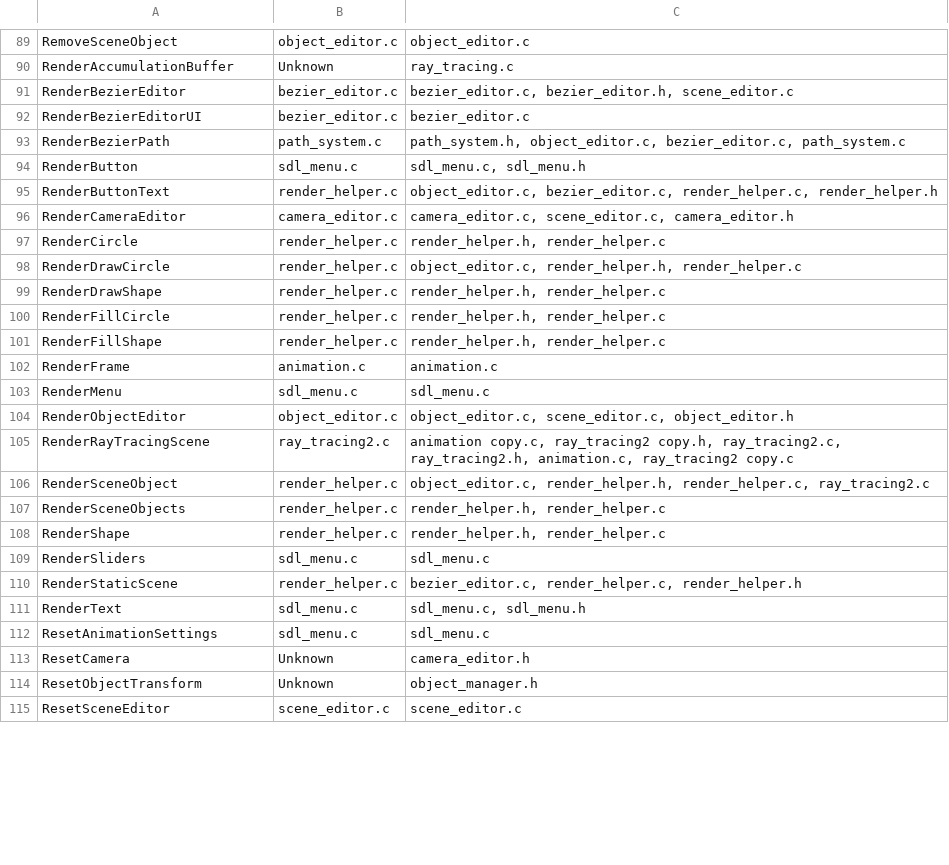
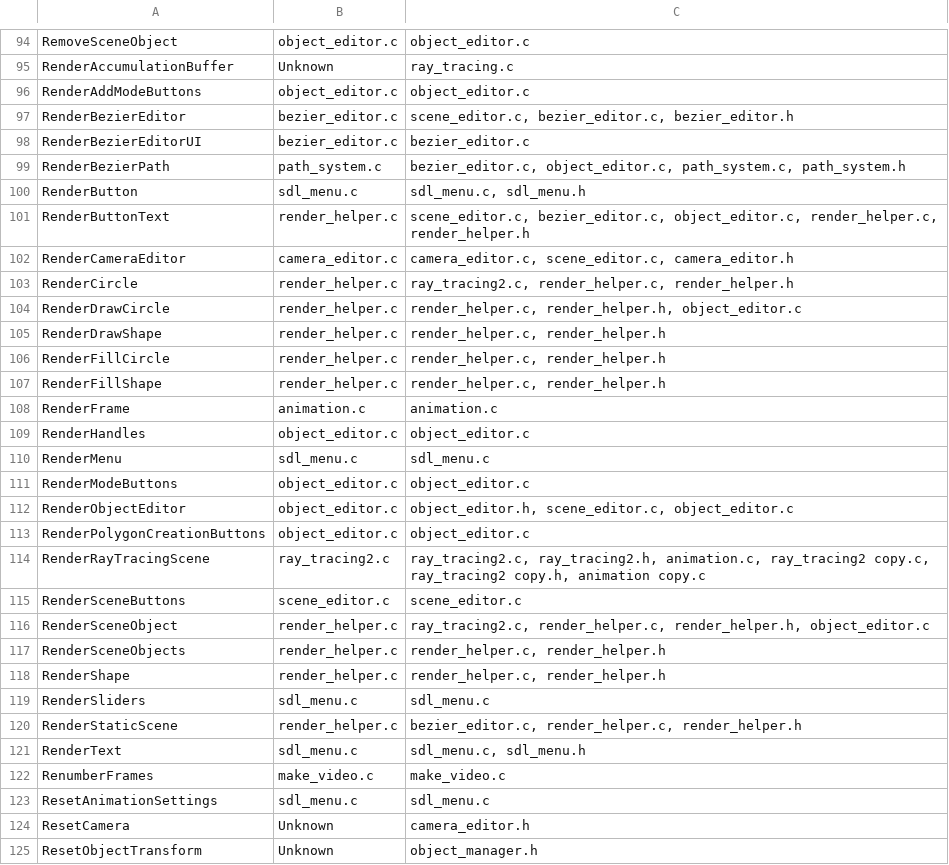
Before and after one commit to calebsv19/cosm-optiC, a CSV file: function_dependencies.csv, drawn as a sheet; only a part is shown, gaps mark what is left out; the shorter side is filled out with more unchanged rows; the diff covers the shown part only.

```diff
--- a/function_dependencies.csv
+++ b/function_dependencies.csv
@@ -90,20 +95,25 @@ RemoveSceneObject,object_editor.c,object_editor.c
 RenderAccumulationBuffer,Unknown,ray_tracing.c
-RenderBezierEditor,bezier_editor.c,"bezier_editor.c, bezier_editor.h, scene_editor.c"
+RenderAddModeButtons,object_editor.c,object_editor.c
+RenderBezierEditor,bezier_editor.c,"scene_editor.c, bezier_editor.c, bezier_editor.h"
 RenderBezierEditorUI,bezier_editor.c,bezier_editor.c
-RenderBezierPath,path_system.c,"path_system.h, object_editor.c, bezier_editor.c, path_system.c"
+RenderBezierPath,path_system.c,"bezier_editor.c, object_editor.c, path_system.c, path_system.h"
 RenderButton,sdl_menu.c,"sdl_menu.c, sdl_menu.h"
-RenderButtonText,render_helper.c,"object_editor.c, bezier_editor.c, render_helper.c, render_helper.h"
+RenderButtonText,render_helper.c,"scene_editor.c, bezier_editor.c, object_editor.c, render_helper.c, render_helper.h"
 RenderCameraEditor,camera_editor.c,"camera_editor.c, scene_editor.c, camera_editor.h"
-RenderCircle,render_helper.c,"render_helper.h, render_helper.c"
-RenderDrawCircle,render_helper.c,"object_editor.c, render_helper.h, render_helper.c"
-RenderDrawShape,render_helper.c,"render_helper.h, render_helper.c"
-RenderFillCircle,render_helper.c,"render_helper.h, render_helper.c"
-RenderFillShape,render_helper.c,"render_helper.h, render_helper.c"
+RenderCircle,render_helper.c,"ray_tracing2.c, render_helper.c, render_helper.h"
+RenderDrawCircle,render_helper.c,"render_helper.c, render_helper.h, object_editor.c"
+RenderDrawShape,render_helper.c,"render_helper.c, render_helper.h"
+RenderFillCircle,render_helper.c,"render_helper.c, render_helper.h"
+RenderFillShape,render_helper.c,"render_helper.c, render_helper.h"
 RenderFrame,animation.c,animation.c
+RenderHandles,object_editor.c,object_editor.c
 RenderMenu,sdl_menu.c,sdl_menu.c
-RenderObjectEditor,object_editor.c,"object_editor.c, scene_editor.c, object_editor.h"
-RenderRayTracingScene,ray_tracing2.c,"animation copy.c, ray_tracing2 copy.h, ray_tracing2.c, ray_tracing2.h, animation.c, ray_tracing2 copy.c"
-RenderSceneObject,render_helper.c,"object_editor.c, render_helper.h, render_helper.c, ray_tracing2.c"
-RenderSceneObjects,render_helper.c,"render_helper.h, render_helper.c"
-RenderShape,render_helper.c,"render_helper.h, render_helper.c"
+RenderModeButtons,object_editor.c,object_editor.c
+RenderObjectEditor,object_editor.c,"object_editor.h, scene_editor.c, object_editor.c"
+RenderPolygonCreationButtons,object_editor.c,object_editor.c
+RenderRayTracingScene,ray_tracing2.c,"ray_tracing2.c, ray_tracing2.h, animation.c, ray_tracing2 copy.c, ray_tracing2 copy.h, animation copy.c"
+RenderSceneButtons,scene_editor.c,scene_editor.c
+RenderSceneObject,render_helper.c,"ray_tracing2.c, render_helper.c, render_helper.h, object_editor.c"
+RenderSceneObjects,render_helper.c,"render_helper.c, render_helper.h"
+RenderShape,render_helper.c,"render_helper.c, render_helper.h"
 RenderSliders,sdl_menu.c,sdl_menu.c
@@ -111,2 +121,3 @@ RenderStaticScene,render_helper.c,"bezier_editor.c, render_helper.c, render_help
 RenderText,sdl_menu.c,"sdl_menu.c, sdl_menu.h"
+RenumberFrames,make_video.c,make_video.c
 ResetAnimationSettings,sdl_menu.c,sdl_menu.c
```
Also changed, not shown: 17 added rows, 5 removed rows and 92 edited cells elsewhere in this file, 51 other files.
